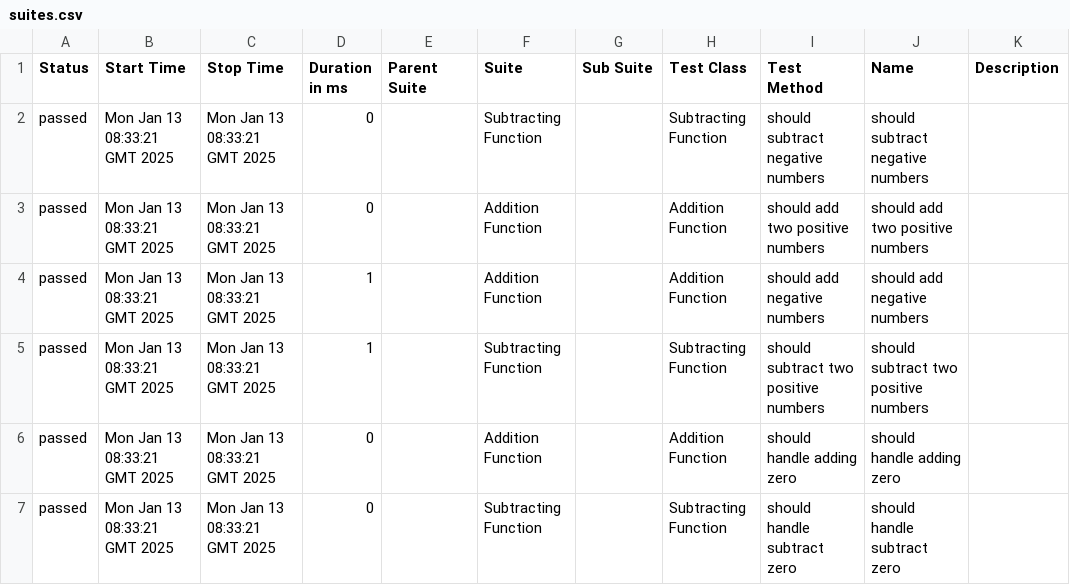
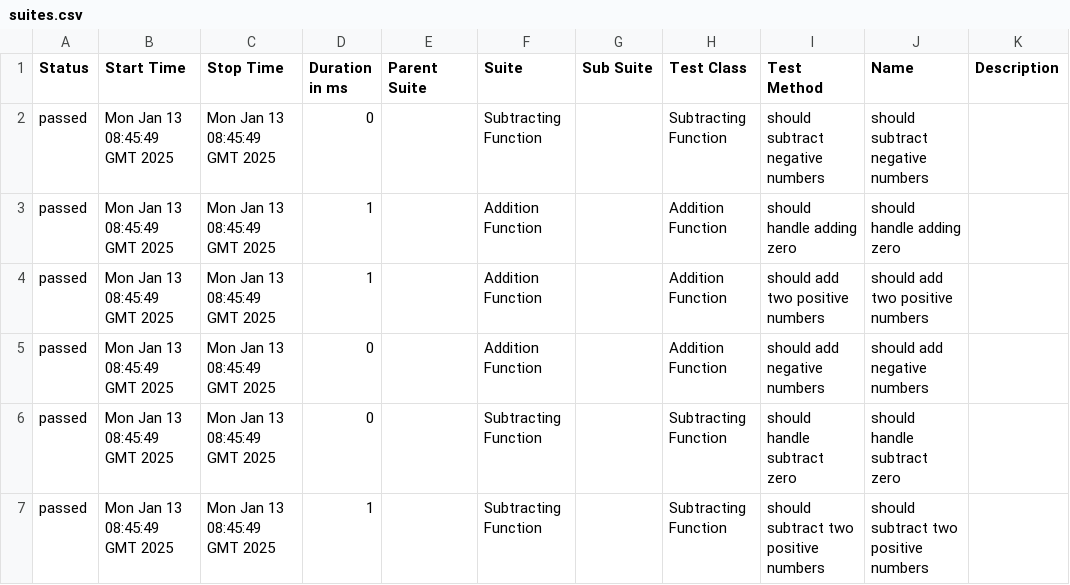
Before and after one commit to matekn/allure-to-pages-poc, a CSV file: 65/data/suites.csv, drawn as a sheet.

```diff
--- a/65/data/suites.csv
+++ b/65/data/suites.csv
@@ -1,7 +1,7 @@
 "Status","Start Time","Stop Time","Duration in ms","Parent Suite","Suite","Sub Suite","Test Class","Test Method","Name","Description"
-"passed","Mon Jan 13 08:33:21 GMT 2025","Mon Jan 13 08:33:21 GMT 2025","0","","Subtracting Function","","Subtracting Function","should subtract negative numbers","should subtract negative numbers",""
-"passed","Mon Jan 13 08:33:21 GMT 2025","Mon Jan 13 08:33:21 GMT 2025","0","","Addition Function","","Addition Function","should add two positive numbers","should add two positive numbers",""
-"passed","Mon Jan 13 08:33:21 GMT 2025","Mon Jan 13 08:33:21 GMT 2025","1","","Addition Function","","Addition Function","should add negative numbers","should add negative numbers",""
-"passed","Mon Jan 13 08:33:21 GMT 2025","Mon Jan 13 08:33:21 GMT 2025","1","","Subtracting Function","","Subtracting Function","should subtract two positive numbers","should subtract two positive numbers",""
-"passed","Mon Jan 13 08:33:21 GMT 2025","Mon Jan 13 08:33:21 GMT 2025","0","","Addition Function","","Addition Function","should handle adding zero","should handle adding zero",""
-"passed","Mon Jan 13 08:33:21 GMT 2025","Mon Jan 13 08:33:21 GMT 2025","0","","Subtracting Function","","Subtracting Function","should handle subtract zero","should handle subtract zero",""
+"passed","Mon Jan 13 08:45:49 GMT 2025","Mon Jan 13 08:45:49 GMT 2025","0","","Subtracting Function","","Subtracting Function","should subtract negative numbers","should subtract negative numbers",""
+"passed","Mon Jan 13 08:45:49 GMT 2025","Mon Jan 13 08:45:49 GMT 2025","1","","Addition Function","","Addition Function","should handle adding zero","should handle adding zero",""
+"passed","Mon Jan 13 08:45:49 GMT 2025","Mon Jan 13 08:45:49 GMT 2025","1","","Addition Function","","Addition Function","should add two positive numbers","should add two positive numbers",""
+"passed","Mon Jan 13 08:45:49 GMT 2025","Mon Jan 13 08:45:49 GMT 2025","0","","Addition Function","","Addition Function","should add negative numbers","should add negative numbers",""
+"passed","Mon Jan 13 08:45:49 GMT 2025","Mon Jan 13 08:45:49 GMT 2025","0","","Subtracting Function","","Subtracting Function","should handle subtract zero","should handle subtract zero",""
+"passed","Mon Jan 13 08:45:49 GMT 2025","Mon Jan 13 08:45:49 GMT 2025","1","","Subtracting Function","","Subtracting Function","should subtract two positive numbers","should subtract two positive numbers",""
```
Also changed, not shown: 31 other files.
